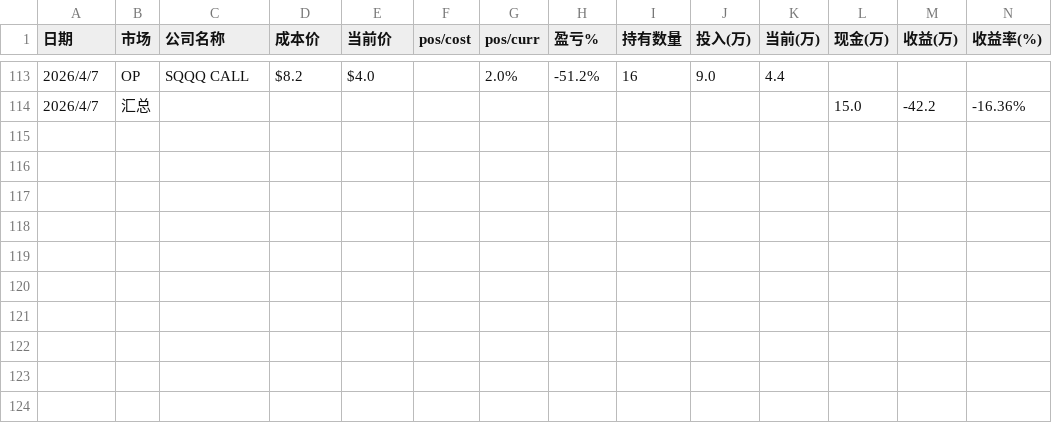
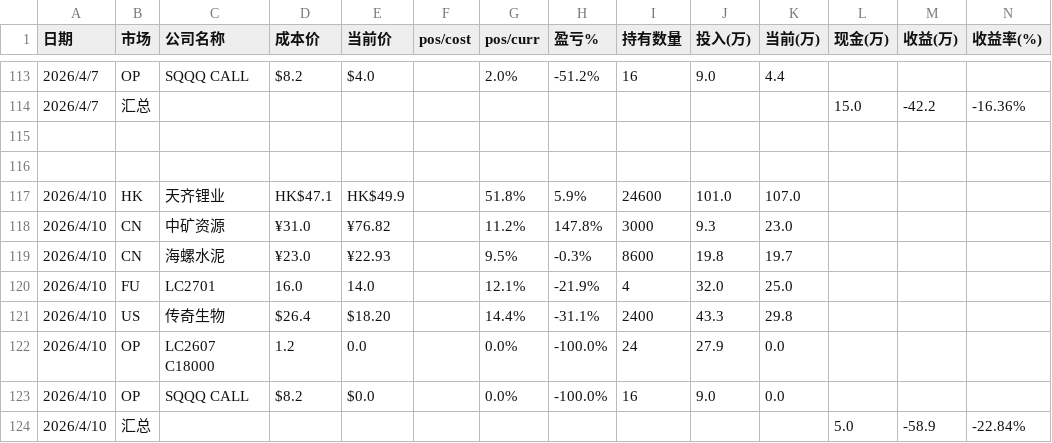
Before and after one commit to ArchKS/datacenter, a CSV file: holdVisible/assets.csv, drawn as a sheet; only a part is shown, gaps mark what is left out.

```diff
--- a/holdVisible/assets.csv
+++ b/holdVisible/assets.csv
@@ -114 +114,11 @@
 2026/4/7,汇总,,,,,,,,,,15.0,-42.2,-16.36%
+
+
+2026/4/10,HK,天齐锂业,HK$47.1,HK$49.9,,51.8%,5.9%,24600,101.0,107.0,,,
+2026/4/10,CN,中矿资源,¥31.0,¥76.82,,11.2%,147.8%,3000,9.3,23.0,,,
+2026/4/10,CN,海螺水泥,¥23.0,¥22.93,,9.5%,-0.3%,8600,19.8,19.7,,,
+2026/4/10,FU,LC2701,16.0,14.0,,12.1%,-21.9%,4,32.0,25.0,,,
+2026/4/10,US,传奇生物,$26.4,$18.20,,14.4%,-31.1%,2400,43.3,29.8,,,
+2026/4/10,OP,LC2607 C18000,1.2,0.0,,0.0%,-100.0%,24,27.9,0.0,,,
+2026/4/10,OP,SQQQ CALL,$8.2,$0.0,,0.0%,-100.0%,16,9.0,0.0,,,
+2026/4/10,汇总,,,,,,,,,,5.0,-58.9,-22.84%
```
Also changed, not shown: 3 other files.
